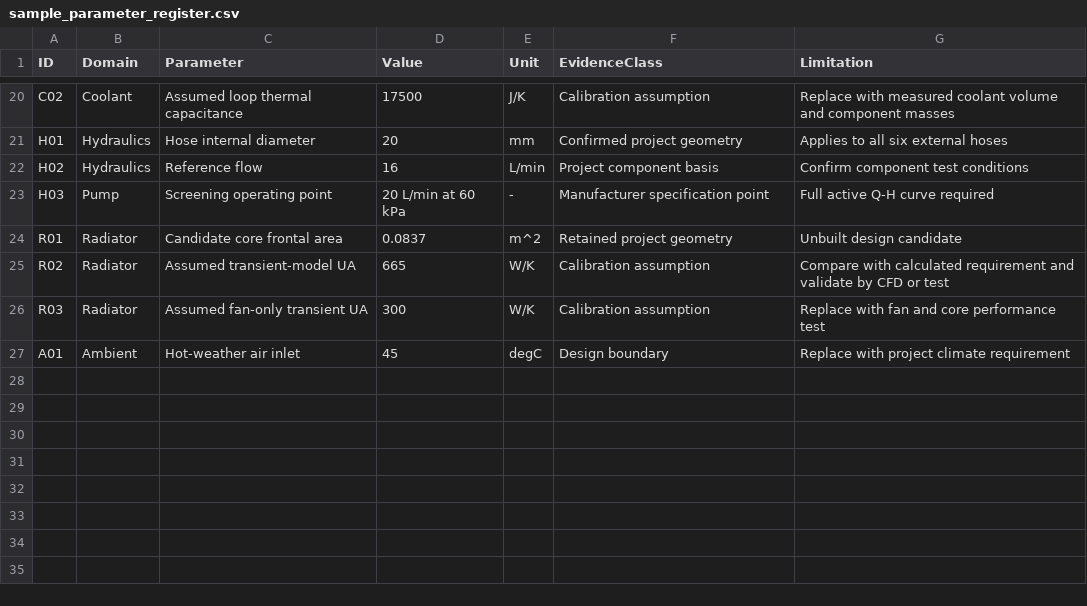
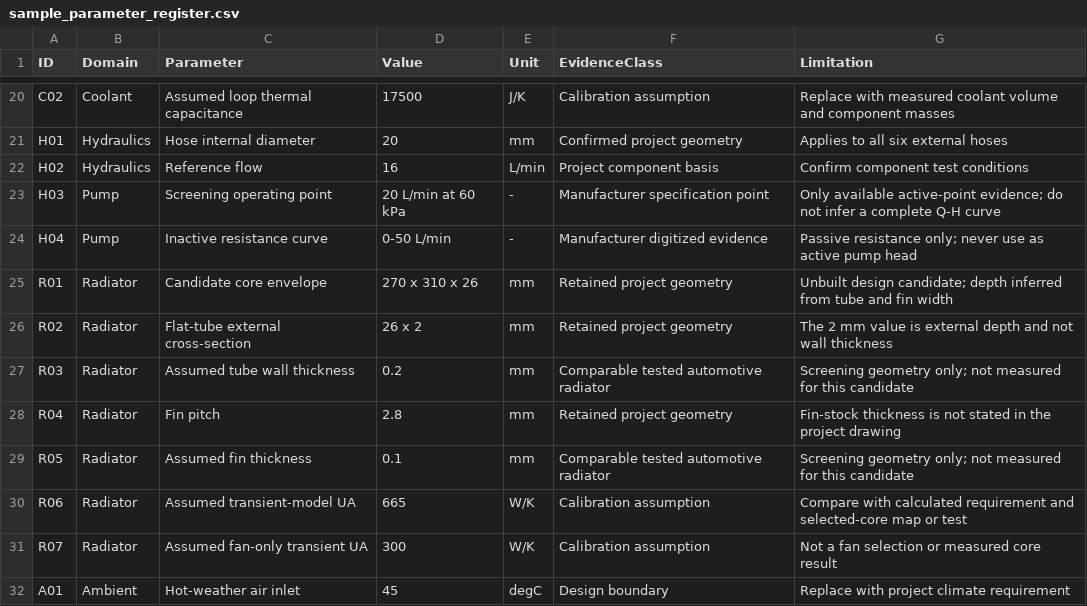
Before and after one commit to Hussnain-Al/ev-thermal-analysis-framework, a CSV file: data/sample_parameter_register.csv, drawn as a sheet; only a part is shown, gaps mark what is left out.

Commit message:
Update data/sample_parameter_register.csv for radiator geometry boundary

```diff
--- a/data/sample_parameter_register.csv
+++ b/data/sample_parameter_register.csv
@@ -22,6 +22,11 @@ H01,Hydraulics,Hose internal diameter,20,mm,Confirmed project geometry,Applies t
 H02,Hydraulics,Reference flow,16,L/min,Project component basis,Confirm component test conditions
-H03,Pump,Screening operating point,20 L/min at 60 kPa,-,Manufacturer specification point,Full active Q-H curve required
-R01,Radiator,Candidate core frontal area,0.0837,m^2,Retained project geometry,Unbuilt design candidate
-R02,Radiator,Assumed transient-model UA,665,W/K,Calibration assumption,Compare with calculated requirement and validate by CFD or test
-R03,Radiator,Assumed fan-only transient UA,300,W/K,Calibration assumption,Replace with fan and core performance test
+H03,Pump,Screening operating point,20 L/min at 60 kPa,-,Manufacturer specification point,Only available active-point evidence; do not infer a complete Q-H curve
+H04,Pump,Inactive resistance curve,0-50 L/min,-,Manufacturer digitized evidence,Passive resistance only; never use as active pump head
+R01,Radiator,Candidate core envelope,270 x 310 x 26,mm,Retained project geometry,Unbuilt design candidate; depth inferred from tube and fin width
+R02,Radiator,Flat-tube external cross-section,26 x 2,mm,Retained project geometry,The 2 mm value is external depth and not wall thickness
+R03,Radiator,Assumed tube wall thickness,0.2,mm,Comparable tested automotive radiator,Screening geometry only; not measured for this candidate
+R04,Radiator,Fin pitch,2.8,mm,Retained project geometry,Fin-stock thickness is not stated in the project drawing
+R05,Radiator,Assumed fin thickness,0.1,mm,Comparable tested automotive radiator,Screening geometry only; not measured for this candidate
+R06,Radiator,Assumed transient-model UA,665,W/K,Calibration assumption,Compare with calculated requirement and selected-core map or test
+R07,Radiator,Assumed fan-only transient UA,300,W/K,Calibration assumption,Not a fan selection or measured core result
 A01,Ambient,Hot-weather air inlet,45,degC,Design boundary,Replace with project climate requirement
```
